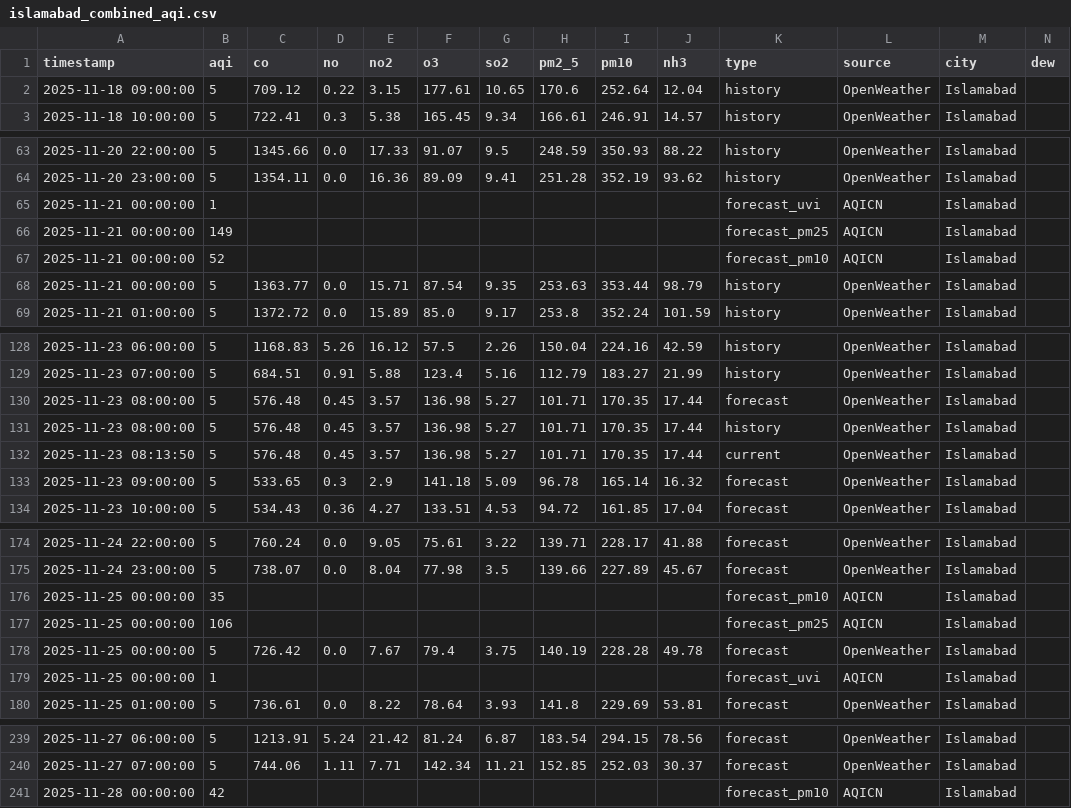
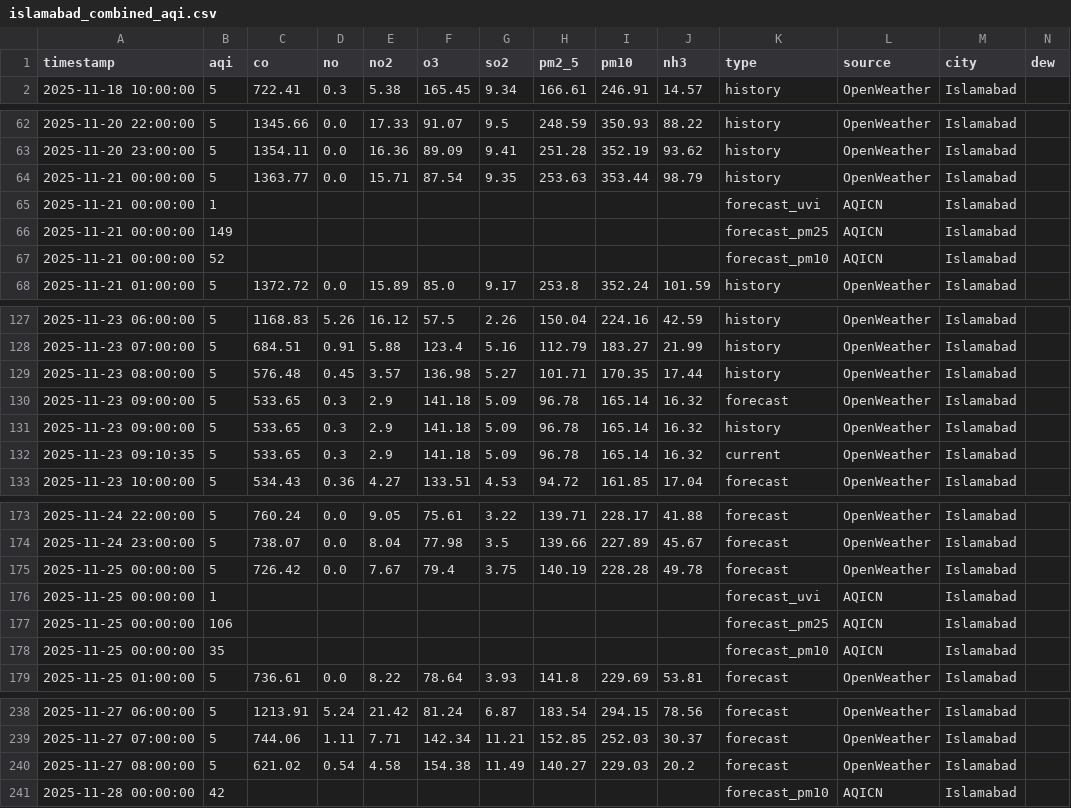
Before and after one commit to Javeria-Motiwala/AQI, a CSV file: data/islamabad_combined_aqi.csv, drawn as a sheet; only a part is shown, gaps mark what is left out; removed rows and columns are numbered as before the commit, all else as after; rows hold the shown columns only; the diff covers the shown part only; the diff names each change by its address in the sheet, - before the commit and + after, or states it on an @@ line.

```diff
--- a/data/islamabad_combined_aqi.csv
+++ b/data/islamabad_combined_aqi.csv
-row 2: 2025-11-18 09:00:00 | 5 | 709.12 | 0.22 | 3.15 | 177.61 | 10.65 | 170.6 | 252.64 | 12.04 | history | OpenWeather | Islamabad
@@ row 68 moved to row 64: 2025-11-21 00:00:00 @@
-row 130: 2025-11-23 08:00:00 | 5 | 576.48 | 0.45 | 3.57 | 136.98 | 5.27 | 101.71 | 170.35 | 17.44 | forecast | OpenWeather | Islamabad
-row 132: 2025-11-23 08:13:50 | 5 | 576.48 | 0.45 | 3.57 | 136.98 | 5.27 | 101.71 | 170.35 | 17.44 | current | OpenWeather | Islamabad
+row 131: 2025-11-23 09:00:00 | 5 | 533.65 | 0.3 | 2.9 | 141.18 | 5.09 | 96.78 | 165.14 | 16.32 | history | OpenWeather | Islamabad
+row 132: 2025-11-23 09:10:35 | 5 | 533.65 | 0.3 | 2.9 | 141.18 | 5.09 | 96.78 | 165.14 | 16.32 | current | OpenWeather | Islamabad
@@ row 176 moved to row 178: 2025-11-25 00:00:00 @@
+row 240: 2025-11-27 08:00:00 | 5 | 621.02 | 0.54 | 4.58 | 154.38 | 11.49 | 140.27 | 229.03 | 20.2 | forecast | OpenWeather | Islamabad
```
Also changed, not shown: 1 moved row elsewhere in this file, data/karachi_combined_aqi.csv, data/lahore_combined_aqi.csv, 1 other file.
